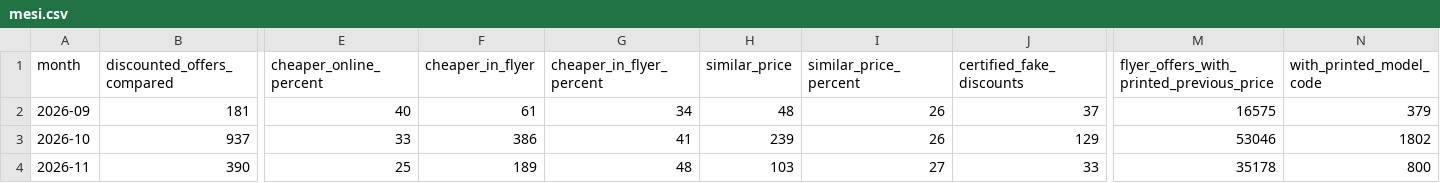
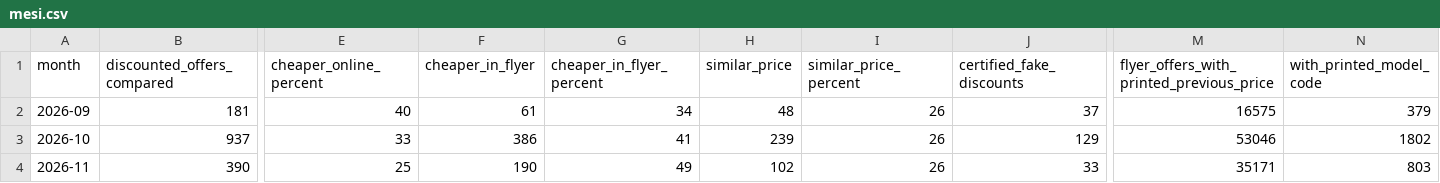
Before and after one commit to lgdesignee/osservatorio-falsi-sconti, a CSV file: data/mesi.csv, drawn as a sheet; only a part is shown, gaps mark what is left out; the diff names each change by its address in the sheet, - before the commit and + after, or states it on an @@ line.

```diff
--- a/data/mesi.csv
+++ b/data/mesi.csv
-F4 (cheaper_in_flyer): 189
+F4 (cheaper_in_flyer): 190
-G4 (cheaper_in_flyer_percent): 48
+G4 (cheaper_in_flyer_percent): 49
-H4 (similar_price): 103
+H4 (similar_price): 102
-I4 (similar_price_percent): 27
+I4 (similar_price_percent): 26
-M4: 35178
+M4: 35171
-N4 (with_printed_model_code): 800
+N4 (with_printed_model_code): 803
```
Also changed, not shown: data/black-friday-2026-prezzi.csv, data/catene.csv, 1 other file.
